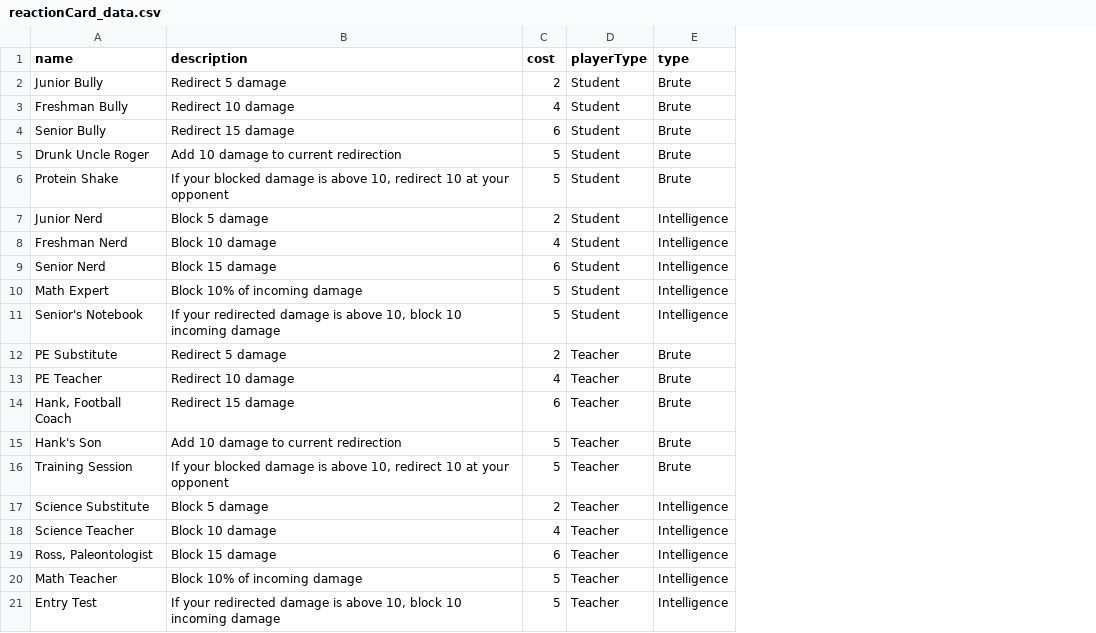
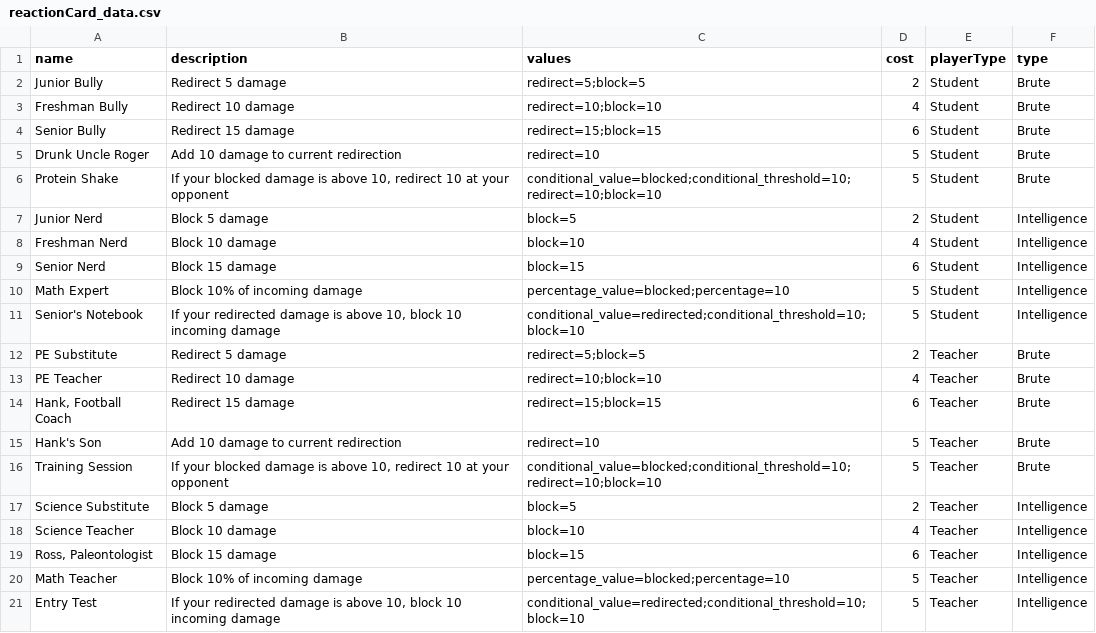
Before and after one commit to Procentaurus/GroupProject, a CSV file: gameMechanics/utils/reactionCard_data.csv, drawn as a sheet; the diff names each change by its address in the sheet, - before the commit and + after, or states it on an @@ line.

Commit message:
Add basic mechanics script and testing
Functional approach that must be converted to object-oriented later based on to-discuss requirements

```diff
--- a/gameMechanics/utils/reactionCard_data.csv
+++ b/gameMechanics/utils/reactionCard_data.csv
+column C (values), rows 2-21: redirect=5;block=5 | redirect=10;block=10 | redirect=15;block=15 | redirect=10 | conditional_value=blocked;conditional_threshold=10;redirect=10;block=10 | block=5 | block=10 | block=15 | percentage_value=blocked;percentage=10 | conditional_value=redirected;conditional_threshold=10;block=10 | redirect=5;block=5 | redirect=10;block=10 | redirect=15;block=15 | redirect=10 | conditional_value=blocked;conditional_threshold=10;redirect=10;block=10 | block=5 | block=10 | block=15 | percentage_value=blocked;percentage=10 | conditional_value=redirected;conditional_threshold=10;block=10
```
Also changed, not shown: 8 other files.
